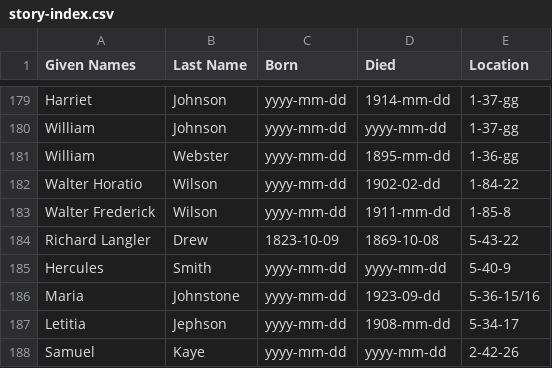
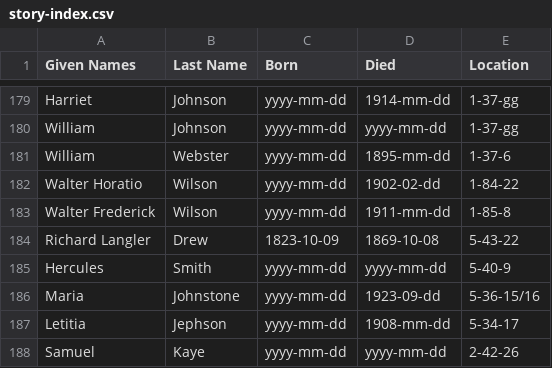
Before and after one commit to 1871fotc/fotc, a CSV file: docs/assets/data/story-index.csv, drawn as a sheet; only a part is shown, gaps mark what is left out.

Commit message:
fix Webster locations

```diff
--- a/docs/assets/data/story-index.csv
+++ b/docs/assets/data/story-index.csv
@@ -180,3 +180,3 @@ Harriet,Johnson,yyyy-mm-dd,1914-mm-dd,1-37-gg
 William,Johnson,yyyy-mm-dd,yyyy-mm-dd,1-37-gg
-William,Webster,yyyy-mm-dd,1895-mm-dd,1-36-gg
+William,Webster,yyyy-mm-dd,1895-mm-dd,1-37-6
 Walter Horatio,Wilson,yyyy-mm-dd,1902-02-dd,1-84-22
```
Also changed, not shown: 2 other files.
